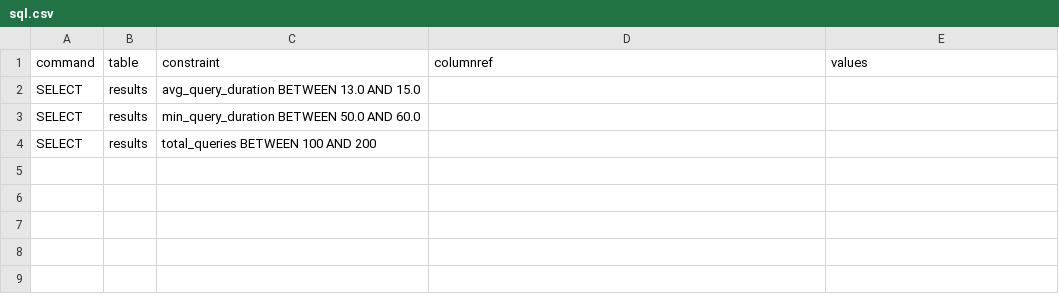
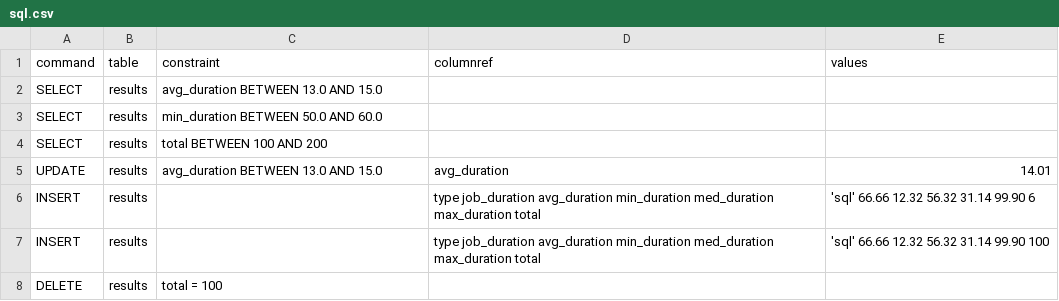
Before and after one commit to nadavbm/etzba, a CSV file: examples/pgsql/sql.csv, drawn as a sheet.

Commit message:
fix and extend example and makefile for postgresql

```diff
--- a/examples/pgsql/sql.csv
+++ b/examples/pgsql/sql.csv
@@ -1,4 +1,8 @@
 command,table,constraint,columnref,values
-SELECT,results,avg_query_duration BETWEEN 13.0 AND 15.0,,
-SELECT,results,min_query_duration BETWEEN 50.0 AND 60.0,,
-SELECT,results,total_queries BETWEEN 100 AND 200,,
+SELECT,results,avg_duration BETWEEN 13.0 AND 15.0,,
+SELECT,results,min_duration BETWEEN 50.0 AND 60.0,,
+SELECT,results,total BETWEEN 100 AND 200,,
+UPDATE,results,avg_duration BETWEEN 13.0 AND 15.0,avg_duration,14.01
+INSERT,results,,type job_duration avg_duration min_duration med_duration max_duration total,'sql' 66.66 12.32 56.32 31.14 99.90 6
+INSERT,results,,type job_duration avg_duration min_duration med_duration max_duration total,'sql' 66.66 12.32 56.32 31.14 99.90 100
+DELETE,results,total = 100,,
```
Also changed, not shown: 2 other files.
